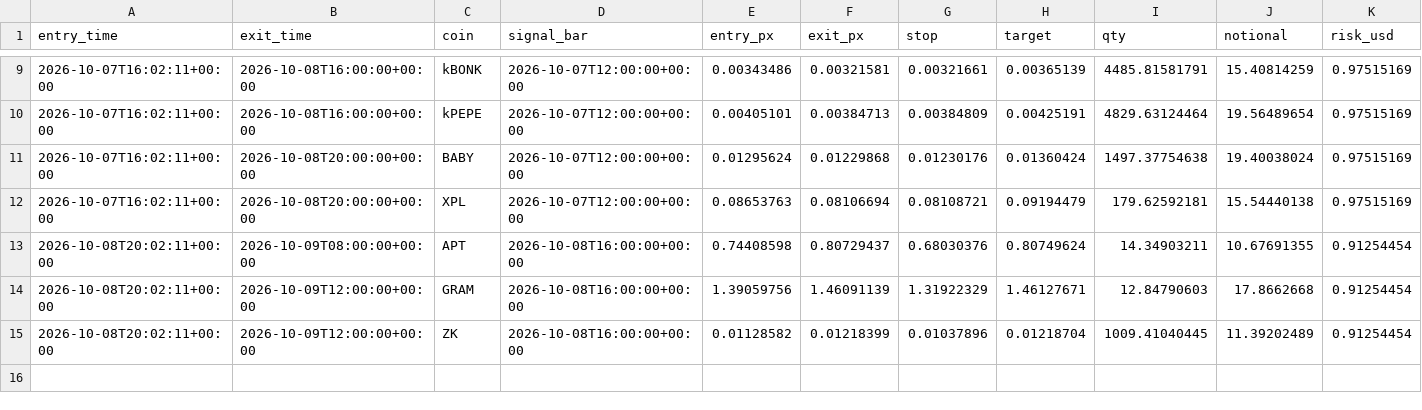
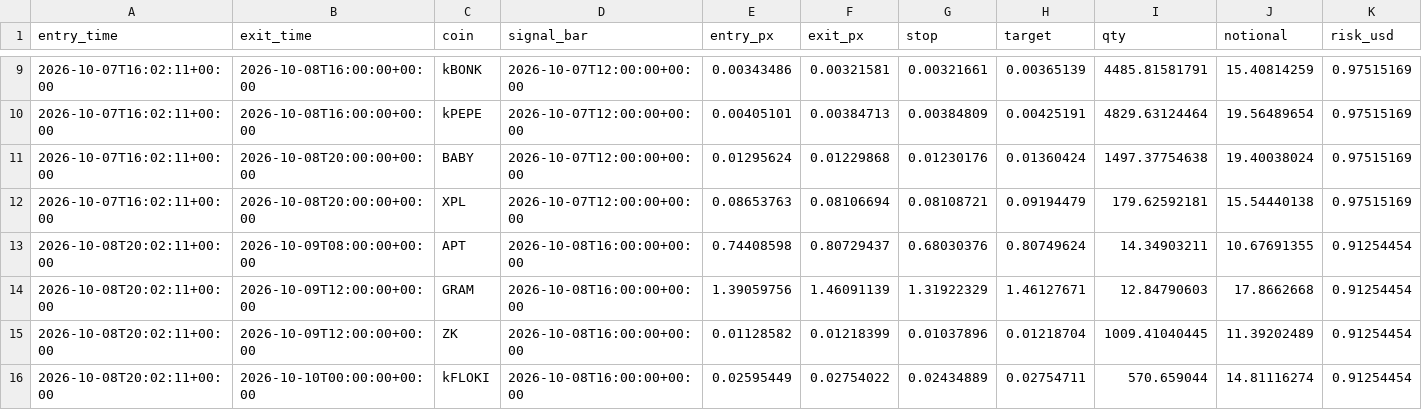
Before and after one commit to daijobudesu69/Crypto-REM, a CSV file: state/flush_trades.csv, drawn as a sheet; only a part is shown, gaps mark what is left out; rows hold the shown columns only; the diff names each change by its address in the sheet, - before the commit and + after, or states it on an @@ line.

```diff
--- a/state/flush_trades.csv
+++ b/state/flush_trades.csv
+row 16: 2026-10-08T20:02:11+00:00 | 2026-10-10T00:00:00+00:00 | kFLOKI | 2026-10-08T16:00:00+00:00 | 0.02595449 | 0.02754022 | 0.02434889 | 0.02754711 | 570.659044 | 14.81116274 | 0.91254454
```
Also changed, not shown: state/equity.csv, state/equity_rolling.csv, 10 other files.
